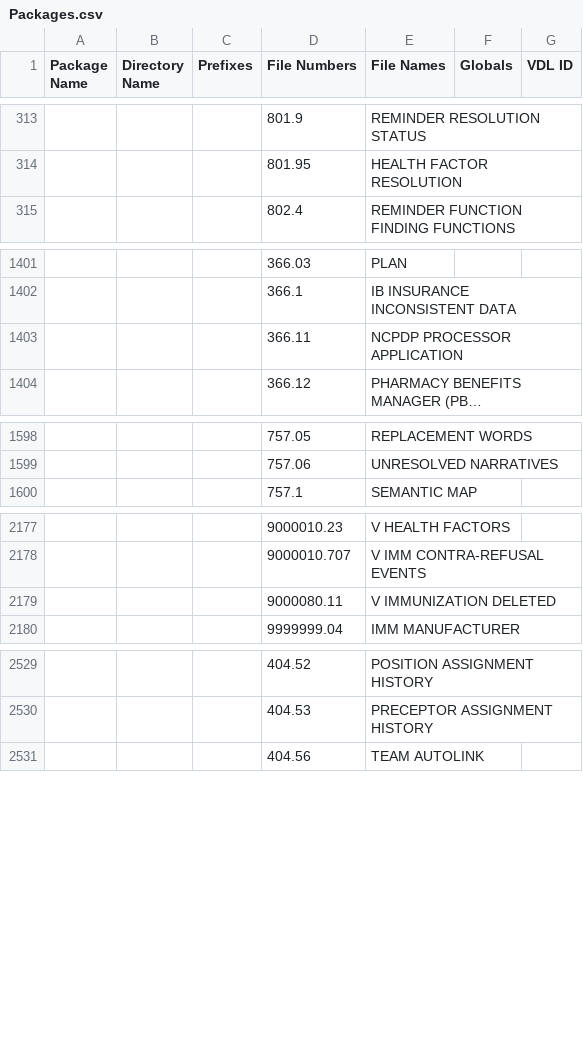
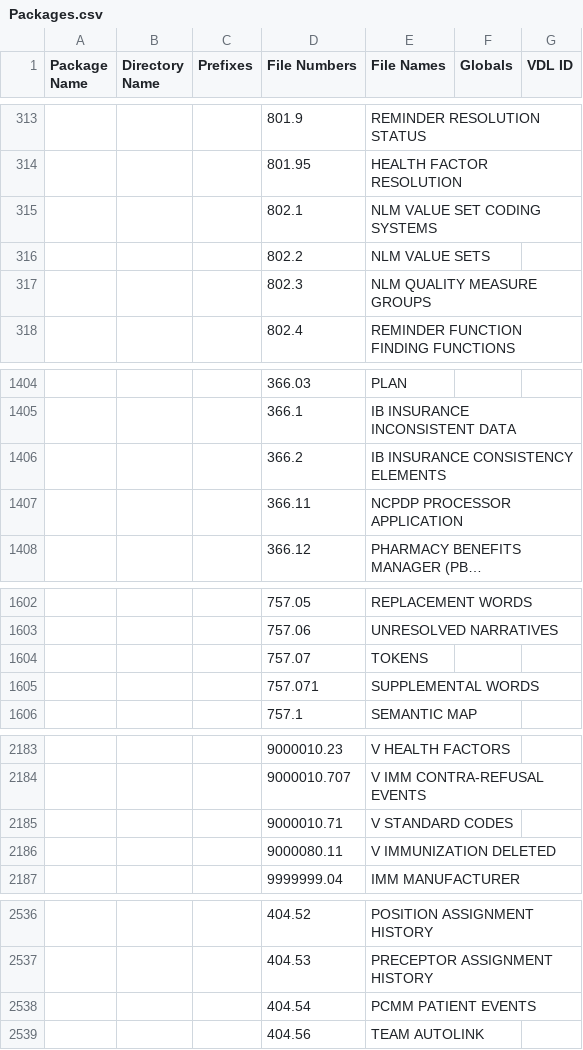
Before and after one commit to josephsnyder/VistA, a CSV file: Packages.csv, drawn as a sheet; only a part is shown, gaps mark what is left out; long unchanged cells end in …; the diff covers the shown part only; the diff names each change by its address in the sheet, - before the commit and + after, or states it on an @@ line.

Commit message:
Standardize Packages.csv file
Update all versions of the Packages.csv file to remove the differences
between the three locations that it exists.

Change-Id: I81c74efdf930b7969838cb6f3da5e21ada77a0fb

```diff
--- a/Packages.csv
+++ b/Packages.csv
+row 315:  |  |  | 802.1 | NLM VALUE SET CODING SYSTEMS
+row 316:  |  |  | 802.2 | NLM VALUE SETS
+row 317:  |  |  | 802.3 | NLM QUALITY MEASURE GROUPS
+row 1406:  |  |  | 366.2 | IB INSURANCE CONSISTENCY ELEMENTS
+row 1604:  |  |  | 757.07 | TOKENS
+row 1605:  |  |  | 757.071 | SUPPLEMENTAL WORDS
+row 2185:  |  |  | 9000010.71 | V STANDARD CODES
+row 2538:  |  |  | 404.54 | PCMM PATIENT EVENTS
```
Also changed, not shown: 1 added row elsewhere in this file.
